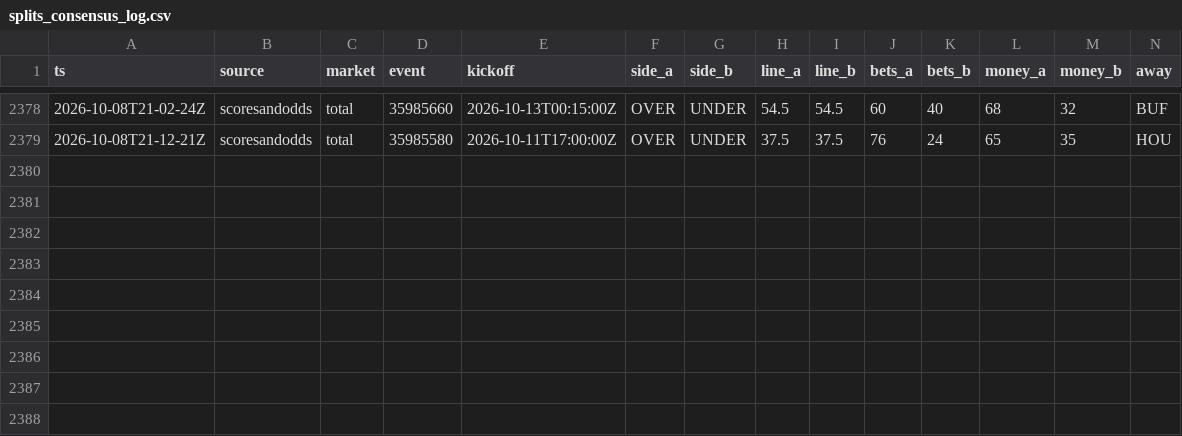
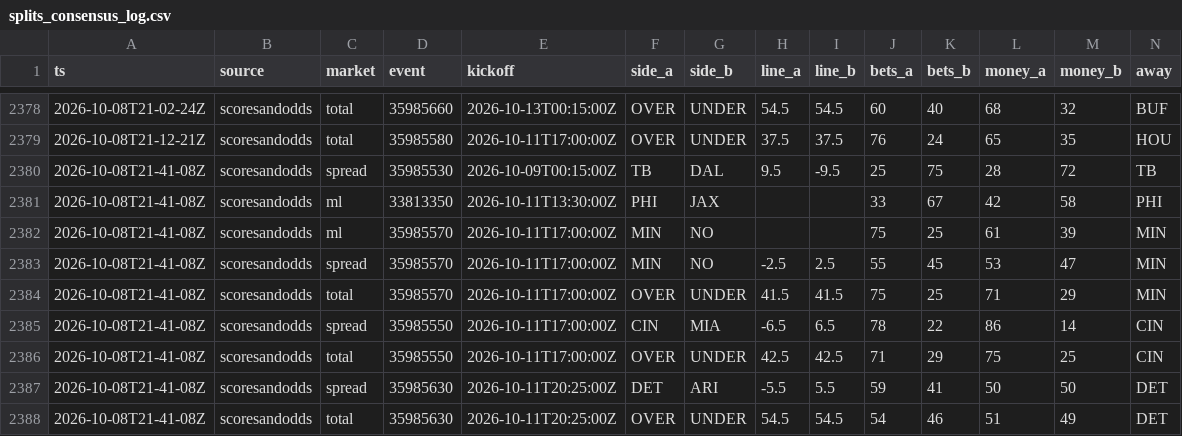
Before and after one commit to MattFos18/nfl-model, a CSV file: data/lines/splits_consensus_log.csv, drawn as a sheet; only a part is shown, gaps mark what is left out; rows hold the shown columns only; the diff names each change by its address in the sheet, - before the commit and + after, or states it on an @@ line.

```diff
--- a/data/lines/splits_consensus_log.csv
+++ b/data/lines/splits_consensus_log.csv
+row 2380: 2026-10-08T21-41-08Z | scoresandodds | spread | 35985530 | 2026-10-09T00:15:00Z | TB | DAL | 9.5 | -9.5 | 25 | 75 | 28 | 72 | TB
+row 2381: 2026-10-08T21-41-08Z | scoresandodds | ml | 33813350 | 2026-10-11T13:30:00Z | PHI | JAX |  |  | 33 | 67 | 42 | 58 | PHI
+row 2382: 2026-10-08T21-41-08Z | scoresandodds | ml | 35985570 | 2026-10-11T17:00:00Z | MIN | NO |  |  | 75 | 25 | 61 | 39 | MIN
+row 2383: 2026-10-08T21-41-08Z | scoresandodds | spread | 35985570 | 2026-10-11T17:00:00Z | MIN | NO | -2.5 | 2.5 | 55 | 45 | 53 | 47 | MIN
+row 2384: 2026-10-08T21-41-08Z | scoresandodds | total | 35985570 | 2026-10-11T17:00:00Z | OVER | UNDER | 41.5 | 41.5 | 75 | 25 | 71 | 29 | MIN
+row 2385: 2026-10-08T21-41-08Z | scoresandodds | spread | 35985550 | 2026-10-11T17:00:00Z | CIN | MIA | -6.5 | 6.5 | 78 | 22 | 86 | 14 | CIN
+row 2386: 2026-10-08T21-41-08Z | scoresandodds | total | 35985550 | 2026-10-11T17:00:00Z | OVER | UNDER | 42.5 | 42.5 | 71 | 29 | 75 | 25 | CIN
+row 2387: 2026-10-08T21-41-08Z | scoresandodds | spread | 35985630 | 2026-10-11T20:25:00Z | DET | ARI | -5.5 | 5.5 | 59 | 41 | 50 | 50 | DET
+row 2388: 2026-10-08T21-41-08Z | scoresandodds | total | 35985630 | 2026-10-11T20:25:00Z | OVER | UNDER | 54.5 | 54.5 | 54 | 46 | 51 | 49 | DET
```
Also changed, not shown: data/lines/watch_log.csv, data/raw/injuries/espn_injuries.csv, 19 other files.
